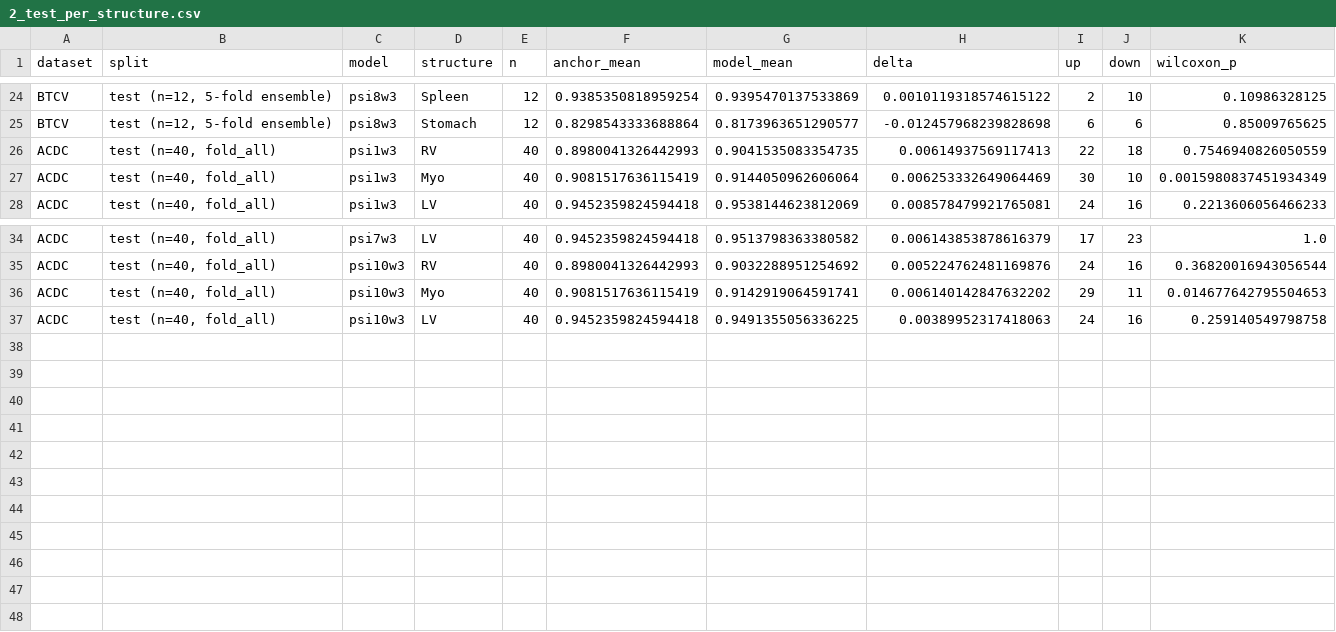
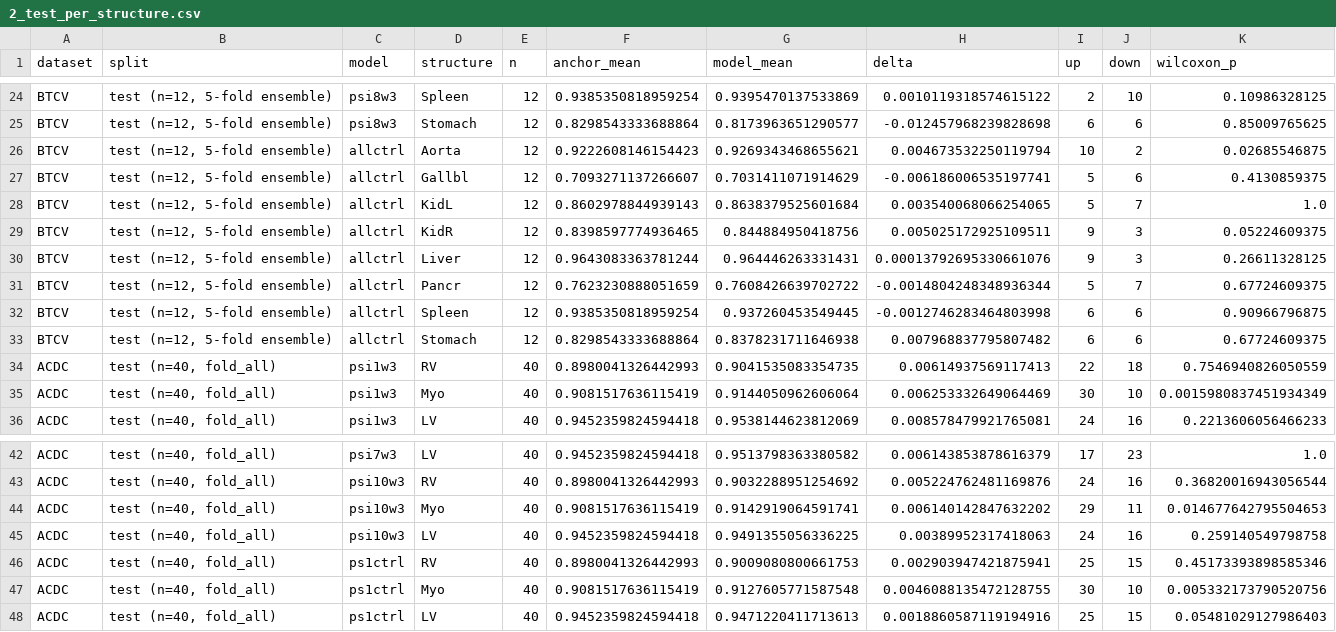
Before and after one commit to OwenWu930302/psi-weighted-nnunet, a CSV file: results/final_report/2_test_per_structure.csv, drawn as a sheet; only a part is shown, gaps mark what is left out; the diff names each change by its address in the sheet, - before the commit and + after, or states it on an @@ line.

```diff
--- a/results/final_report/2_test_per_structure.csv
+++ b/results/final_report/2_test_per_structure.csv
+row 26: BTCV | test (n=12, 5-fold ensemble) | allctrl | Aorta | 12 | 0.9222608146154423 | 0.9269343468655621 | 0.004673532250119794 | 10 | 2 | 0.02685546875
+row 27: BTCV | test (n=12, 5-fold ensemble) | allctrl | Gallbl | 12 | 0.7093271137266607 | 0.7031411071914629 | -0.006186006535197741 | 5 | 6 | 0.4130859375
+row 28: BTCV | test (n=12, 5-fold ensemble) | allctrl | KidL | 12 | 0.8602978844939143 | 0.8638379525601684 | 0.003540068066254065 | 5 | 7 | 1.0
+row 29: BTCV | test (n=12, 5-fold ensemble) | allctrl | KidR | 12 | 0.8398597774936465 | 0.844884950418756 | 0.005025172925109511 | 9 | 3 | 0.05224609375
+row 30: BTCV | test (n=12, 5-fold ensemble) | allctrl | Liver | 12 | 0.9643083363781244 | 0.964446263331431 | 0.00013792695330661076 | 9 | 3 | 0.26611328125
+row 31: BTCV | test (n=12, 5-fold ensemble) | allctrl | Pancr | 12 | 0.7623230888051659 | 0.7608426639702722 | -0.0014804248348936344 | 5 | 7 | 0.67724609375
+row 32: BTCV | test (n=12, 5-fold ensemble) | allctrl | Spleen | 12 | 0.9385350818959254 | 0.937260453549445 | -0.0012746283464803998 | 6 | 6 | 0.90966796875
+row 33: BTCV | test (n=12, 5-fold ensemble) | allctrl | Stomach | 12 | 0.8298543333688864 | 0.8378231711646938 | 0.007968837795807482 | 6 | 6 | 0.67724609375
+row 46: ACDC | test (n=40, fold_all) | ps1ctrl | RV | 40 | 0.8980041326442993 | 0.9009080800661753 | 0.002903947421875941 | 25 | 15 | 0.45173393898585346
+row 47: ACDC | test (n=40, fold_all) | ps1ctrl | Myo | 40 | 0.9081517636115419 | 0.9127605771587548 | 0.0046088135472128755 | 30 | 10 | 0.005332173790520756
+row 48: ACDC | test (n=40, fold_all) | ps1ctrl | LV | 40 | 0.9452359824594418 | 0.9471220411713613 | 0.0018860587119194916 | 25 | 15 | 0.05481029127986403
```
Also changed, not shown: results/final_report/1_test_overall.csv, results/final_report/3_test_worst30.csv, 12 other files.
